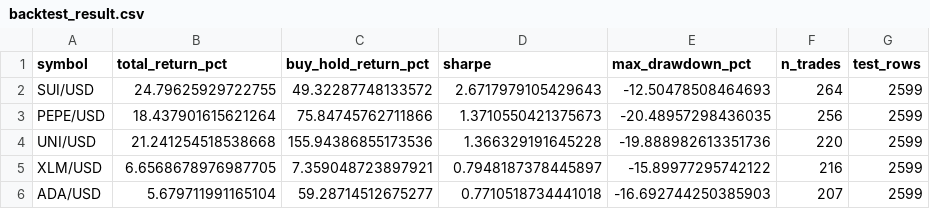
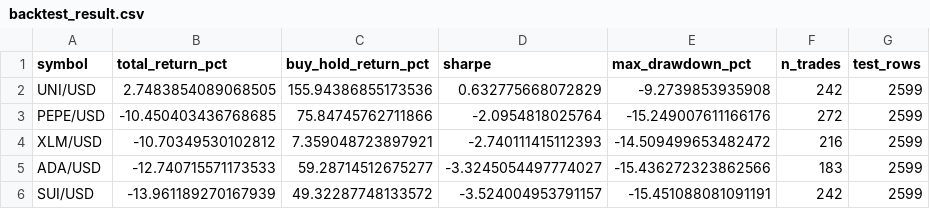
Before and after one commit to kaydenearly/trading_bot, a CSV file: backtest_result.csv, drawn as a sheet.

```diff
--- a/backtest_result.csv
+++ b/backtest_result.csv
@@ -1,6 +1,6 @@
 symbol,total_return_pct,buy_hold_return_pct,sharpe,max_drawdown_pct,n_trades,test_rows
-SUI/USD,24.79625929722755,49.32287748133572,2.6717979105429643,-12.50478508464693,264,2599
-PEPE/USD,18.437901615621264,75.84745762711866,1.3710550421375673,-20.48957298436035,256,2599
-UNI/USD,21.241254518538668,155.94386855173536,1.366329191645228,-19.888982613351736,220,2599
-XLM/USD,6.6568678976987705,7.359048723897921,0.7948187378445897,-15.89977295742122,216,2599
-ADA/USD,5.679711991165104,59.28714512675277,0.7710518734441018,-16.692744250385903,207,2599
+UNI/USD,2.7483854089068505,155.94386855173536,0.632775668072829,-9.2739853935908,242,2599
+PEPE/USD,-10.450403436768685,75.84745762711866,-2.0954818025764,-15.249007611166176,272,2599
+XLM/USD,-10.70349530102812,7.359048723897921,-2.740111415112393,-14.509499653482472,216,2599
+ADA/USD,-12.740715571173533,59.28714512675277,-3.3245054497774027,-15.436272323862566,183,2599
+SUI/USD,-13.961189270167939,49.32287748133572,-3.524004953791157,-15.451088081091191,242,2599
```
Also changed, not shown: backtest_ADA_USD.csv, backtest_PEPE_USD.csv, 27 other files.
